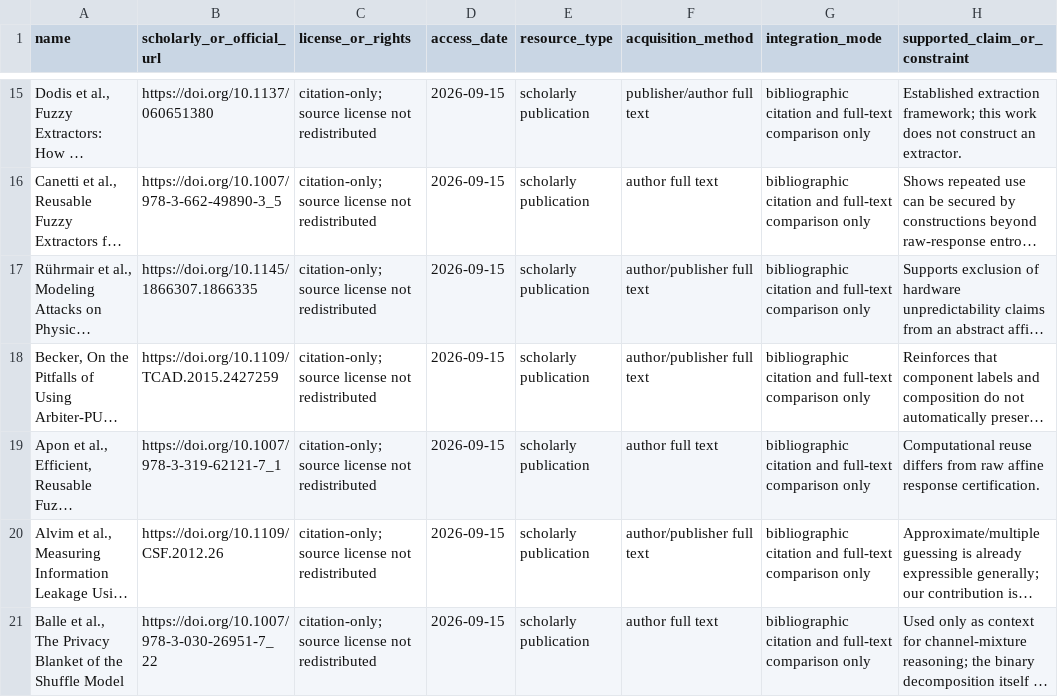
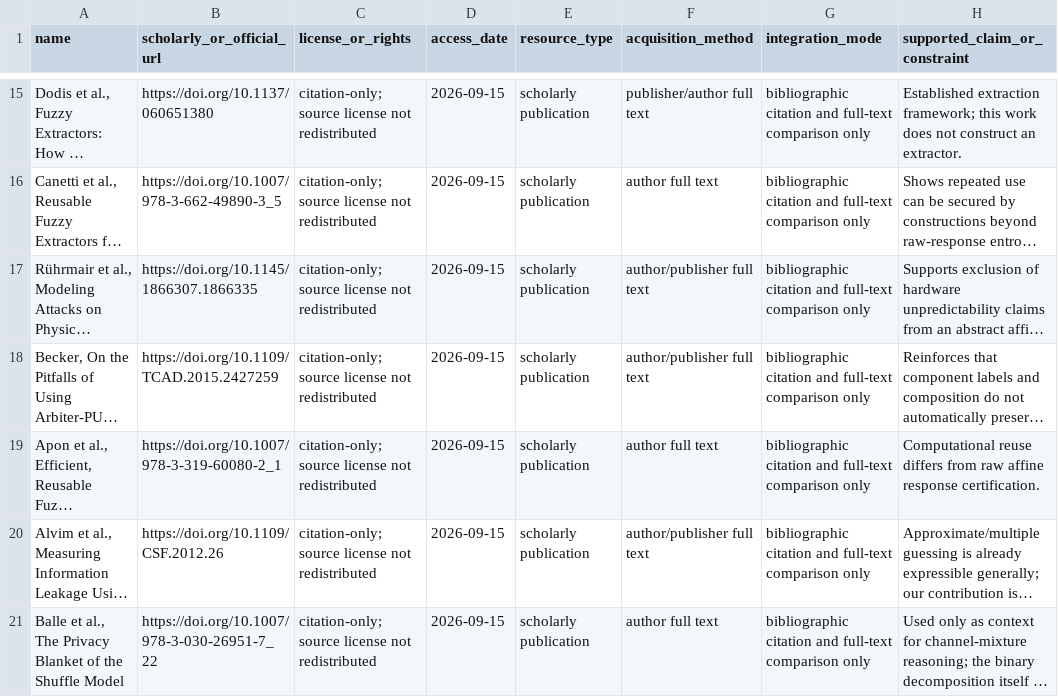
Before and after one commit to Haoyi-Zhang/ChallengeFresh, a CSV file: external_resources.csv, drawn as a sheet; only a part is shown, gaps mark what is left out; long unchanged cells end in …; the diff names each change by its address in the sheet, - before the commit and + after, or states it on an @@ line.

```diff
--- a/external_resources.csv
+++ b/external_resources.csv
-B19 (scholarly_or_official_url): https://doi.org/10.1007/978-3-319-62121-7_1
+B19 (scholarly_or_official_url): https://doi.org/10.1007/978-3-319-60080-2_1
```
Also changed, not shown: literature/source_matrix.csv.
